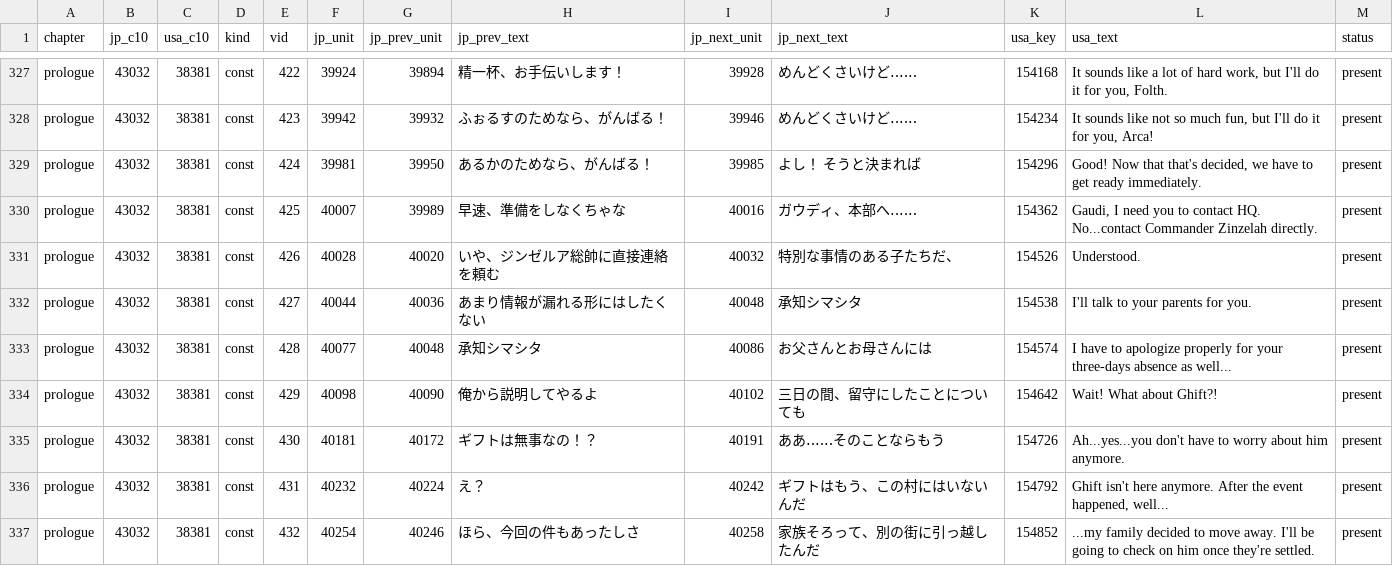
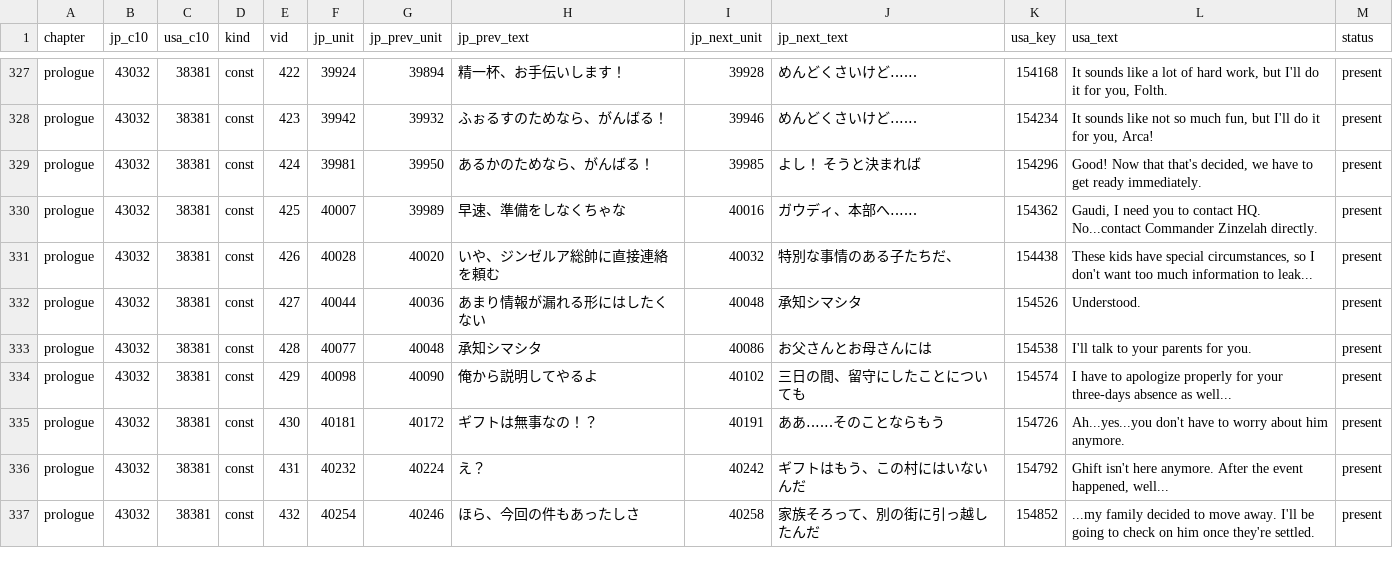
Before and after one commit to rikimtasu/Summon-Night-5-Undub, a TSV file: work/voice_bilingual.tsv, drawn as a sheet; only a part is shown, gaps mark what is left out.

Commit message:
Fix prologue voice off-by-one (5 table rows), rebuild ISO, re-encode xdelta
- v3_entries.txt: add 154438->426 (These-kids line, was silent), shift 154526/154538/154574 to vids 427/428/429, drop 154642 (Ghift line unvoiced in JP); row count stays 338

- EBOOT rebuilt via make_eboot() only (08f03e9c...), staged extent swap verified 39/39 + review CURRENT before install; new ISO 7b39f5a6...6ca204a

- playtest passed; xdelta re-encoded with xdelta3 3.2.0, same -B/-W options: c20c4465...79c04a, 466098453 B, verified 40/40 on staging and shipped filename

- verify_shipped_patch.py: UNDUB_ISO_SHA256 -> 7b39f5a6...; census TSV regenerated; RE_notes + README records current (40/40 green, review CURRENT)

```diff
--- a/work/voice_bilingual.tsv
+++ b/work/voice_bilingual.tsv
@@ -330,6 +330,6 @@ prologue	43032	38381	const	424	39981	39950	あるかのためなら、がんば
 prologue	43032	38381	const	425	40007	39989	早速、準備をしなくちゃな	40016	ガウディ、本部へ‥‥‥	154362	Gaudi, I need you to contact HQ. No...contact Commander Zinzelah directly.	present
-prologue	43032	38381	const	426	40028	40020	いや、ジンゼルア総帥に直接連絡を頼む	40032	特別な事情のある子たちだ、	154526	Understood.	present
-prologue	43032	38381	const	427	40044	40036	あまり情報が漏れる形にはしたくない	40048	承知シマシタ	154538	I'll talk to your parents for you.	present
-prologue	43032	38381	const	428	40077	40048	承知シマシタ	40086	お父さんとお母さんには	154574	I have to apologize properly for your three-days absence as well...	present
-prologue	43032	38381	const	429	40098	40090	俺から説明してやるよ	40102	三日の間、留守にしたことについても	154642	Wait! What about Ghift?!	present
+prologue	43032	38381	const	426	40028	40020	いや、ジンゼルア総帥に直接連絡を頼む	40032	特別な事情のある子たちだ、	154438	These kids have special circumstances, so I don't want too much information to leak...	present
+prologue	43032	38381	const	427	40044	40036	あまり情報が漏れる形にはしたくない	40048	承知シマシタ	154526	Understood.	present
+prologue	43032	38381	const	428	40077	40048	承知シマシタ	40086	お父さんとお母さんには	154538	I'll talk to your parents for you.	present
+prologue	43032	38381	const	429	40098	40090	俺から説明してやるよ	40102	三日の間、留守にしたことについても	154574	I have to apologize properly for your three-days absence as well...	present
 prologue	43032	38381	const	430	40181	40172	ギフトは無事なの！？	40191	ああ‥‥‥そのことならもう	154726	Ah...yes...you don't have to worry about him anymore.	present
```
Also changed, not shown: 4 other files.
